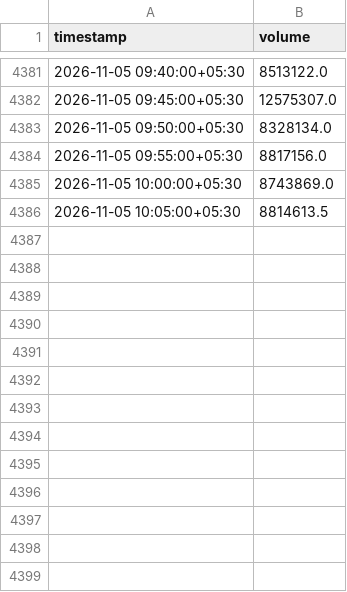
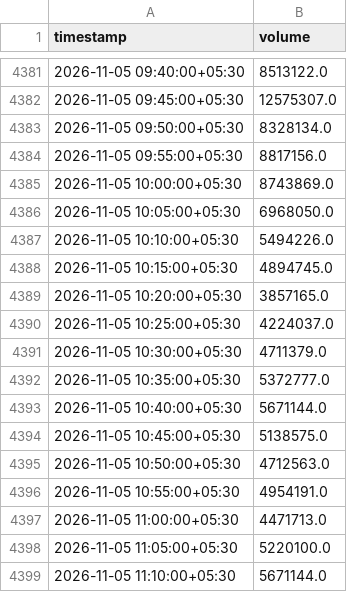
Before and after one commit to Rushit16102004/YourTradeBot, a CSV file: temp_storage/nifty50_volume_5m.csv, drawn as a sheet; only a part is shown, gaps mark what is left out.

Commit message:
Fix volume flat roof, remove synthetic July staircase candles, and add mobile modal responsive styles

```diff
--- a/temp_storage/nifty50_volume_5m.csv
+++ b/temp_storage/nifty50_volume_5m.csv
@@ -4385,2 +4385,15 @@ timestamp,volume
 2026-11-05 10:00:00+05:30,8743869.0
-2026-11-05 10:05:00+05:30,8814613.5
+2026-11-05 10:05:00+05:30,6968050.0
+2026-11-05 10:10:00+05:30,5494226.0
+2026-11-05 10:15:00+05:30,4894745.0
+2026-11-05 10:20:00+05:30,3857165.0
+2026-11-05 10:25:00+05:30,4224037.0
+2026-11-05 10:30:00+05:30,4711379.0
+2026-11-05 10:35:00+05:30,5372777.0
+2026-11-05 10:40:00+05:30,5671144.0
+2026-11-05 10:45:00+05:30,5138575.0
+2026-11-05 10:50:00+05:30,4712563.0
+2026-11-05 10:55:00+05:30,4954191.0
+2026-11-05 11:00:00+05:30,4471713.0
+2026-11-05 11:05:00+05:30,5220100.0
+2026-11-05 11:10:00+05:30,5671144.0
```
Also changed, not shown: 3 other files.
